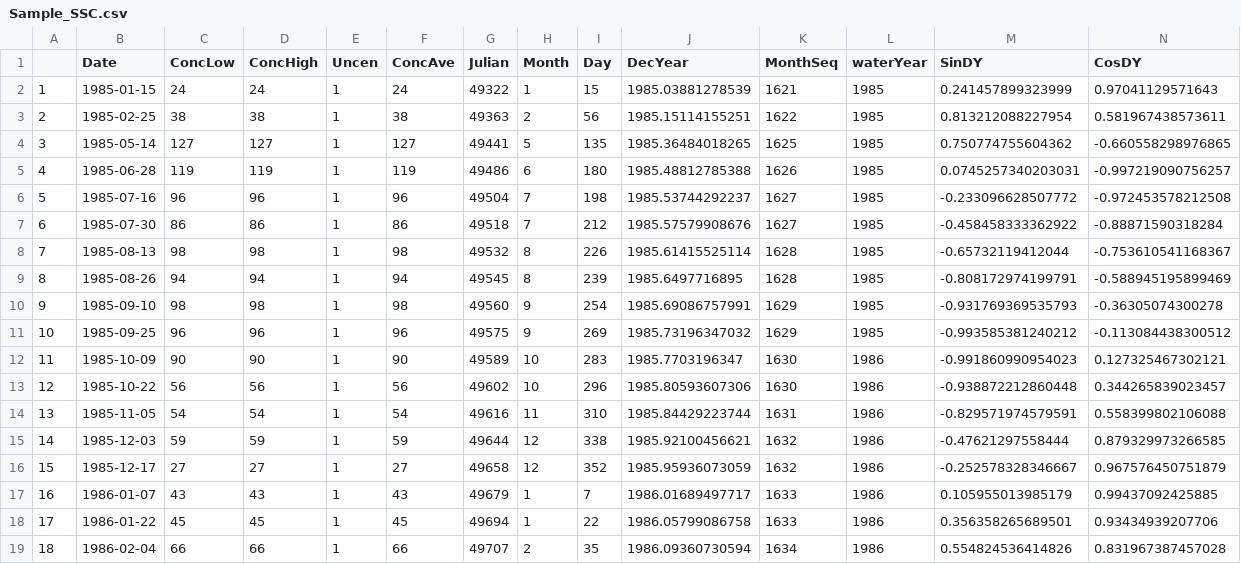
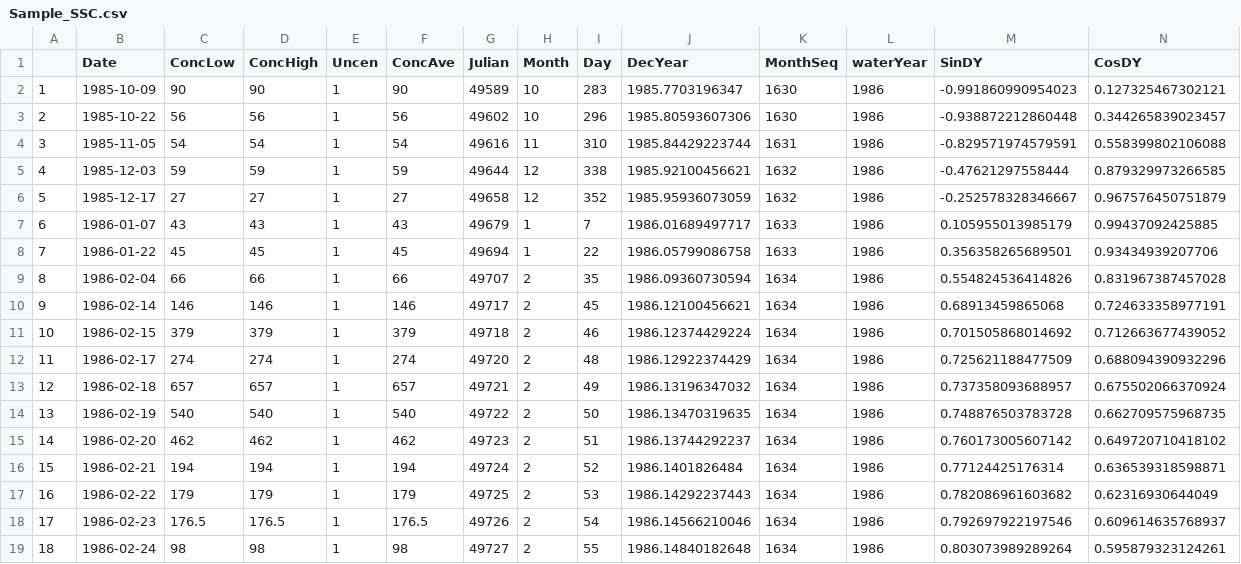
Before and after one commit to joed7751/PES_Project, a CSV file: Vernalis_EGRET/Sample_SSC.csv, drawn as a sheet; only a part is shown; the shorter side is filled out with more unchanged rows; removed rows and columns are numbered as before the commit, all else as after; the diff names each change by its address in the sheet, - before the commit and + after, or states it on an @@ line.

```diff
--- a/Vernalis_EGRET/Sample_SSC.csv
+++ b/Vernalis_EGRET/Sample_SSC.csv
-row 2: 1 | 1985-01-15 | 24 | 24 | 1 | 24 | 49322 | 1 | 15 | 1985.03881278539 | 1621 | 1985 | 0.241457899323999 | 0.97041129571643
-row 3: 2 | 1985-02-25 | 38 | 38 | 1 | 38 | 49363 | 2 | 56 | 1985.15114155251 | 1622 | 1985 | 0.813212088227954 | 0.581967438573611
-row 4: 3 | 1985-05-14 | 127 | 127 | 1 | 127 | 49441 | 5 | 135 | 1985.36484018265 | 1625 | 1985 | 0.750774755604362 | -0.660558298976865
-row 5: 4 | 1985-06-28 | 119 | 119 | 1 | 119 | 49486 | 6 | 180 | 1985.48812785388 | 1626 | 1985 | 0.0745257340203031 | -0.997219090756257
-row 6: 5 | 1985-07-16 | 96 | 96 | 1 | 96 | 49504 | 7 | 198 | 1985.53744292237 | 1627 | 1985 | -0.233096628507772 | -0.972453578212508
-row 7: 6 | 1985-07-30 | 86 | 86 | 1 | 86 | 49518 | 7 | 212 | 1985.57579908676 | 1627 | 1985 | -0.458458333362922 | -0.88871590318284
-row 8: 7 | 1985-08-13 | 98 | 98 | 1 | 98 | 49532 | 8 | 226 | 1985.61415525114 | 1628 | 1985 | -0.65732119412044 | -0.753610541168367
-row 9: 8 | 1985-08-26 | 94 | 94 | 1 | 94 | 49545 | 8 | 239 | 1985.6497716895 | 1628 | 1985 | -0.808172974199791 | -0.588945195899469
-row 10: 9 | 1985-09-10 | 98 | 98 | 1 | 98 | 49560 | 9 | 254 | 1985.69086757991 | 1629 | 1985 | -0.931769369535793 | -0.36305074300278
-row 11: 10 | 1985-09-25 | 96 | 96 | 1 | 96 | 49575 | 9 | 269 | 1985.73196347032 | 1629 | 1985 | -0.993585381240212 | -0.113084438300512
@@ column A renumbered from row 2 down @@
```
Also changed, not shown: Vernalis_EGRET/SSC_Vern_edited2.csv, 32 other files.
